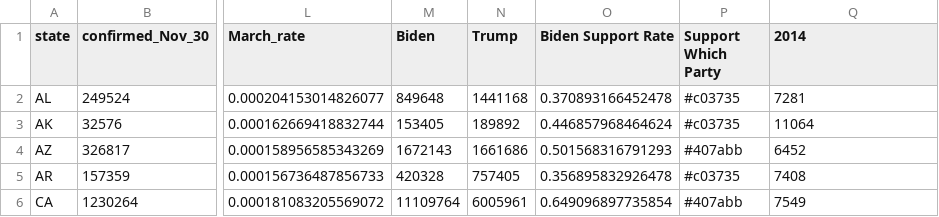
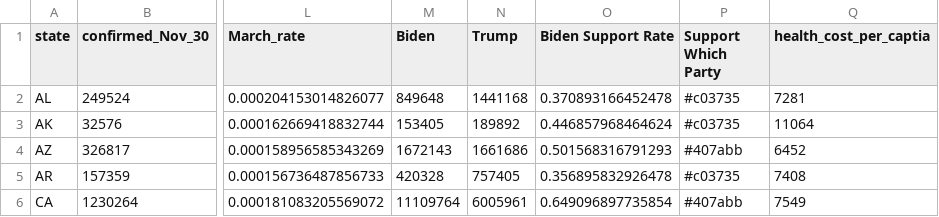
Before and after one commit to JessieYee/EDAV_Covid19_Research, a CSV file: confirmed_d3.csv, drawn as a sheet; only a part is shown, gaps mark what is left out; the diff names each change by its address in the sheet, - before the commit and + after, or states it on an @@ line.

```diff
--- a/confirmed_d3.csv
+++ b/confirmed_d3.csv
-Q1: 2014
+Q1: health_cost_per_captia
```
Also changed, not shown: 12 other files.
